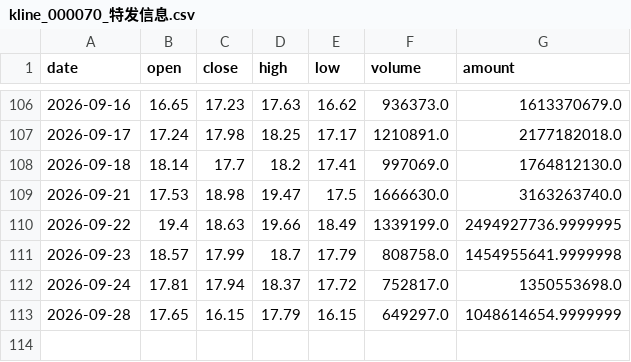
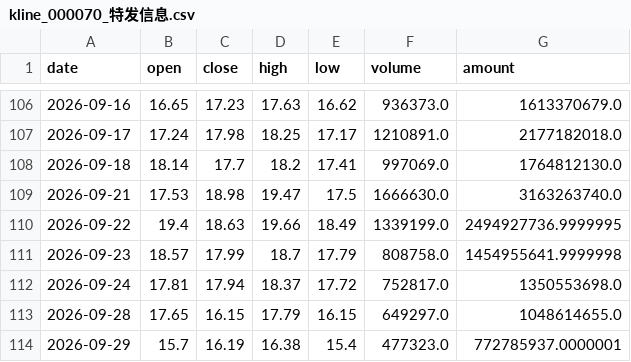
Before and after one commit to yisilian/stock-analyzer, a CSV file: docs/csv_archive/kline_000070_特发信息.csv, drawn as a sheet; only a part is shown, gaps mark what is left out.

```diff
--- a/docs/csv_archive/kline_000070_特发信息.csv
+++ b/docs/csv_archive/kline_000070_特发信息.csv
@@ -112,2 +112,3 @@
 2026-09-24,17.81,17.94,18.37,17.72,752817.0,1350553698.0
-2026-09-28,17.65,16.15,17.79,16.15,649297.0,1048614654.9999999
+2026-09-28,17.65,16.15,17.79,16.15,649297.0,1048614655.0
+2026-09-29,15.7,16.19,16.38,15.4,477323.0,772785937.0000001
```
Also changed, not shown: docs/csv_archive/kline_002021_中捷资源.csv, docs/csv_archive/kline_600246_万通发展.csv, 7 other files.
